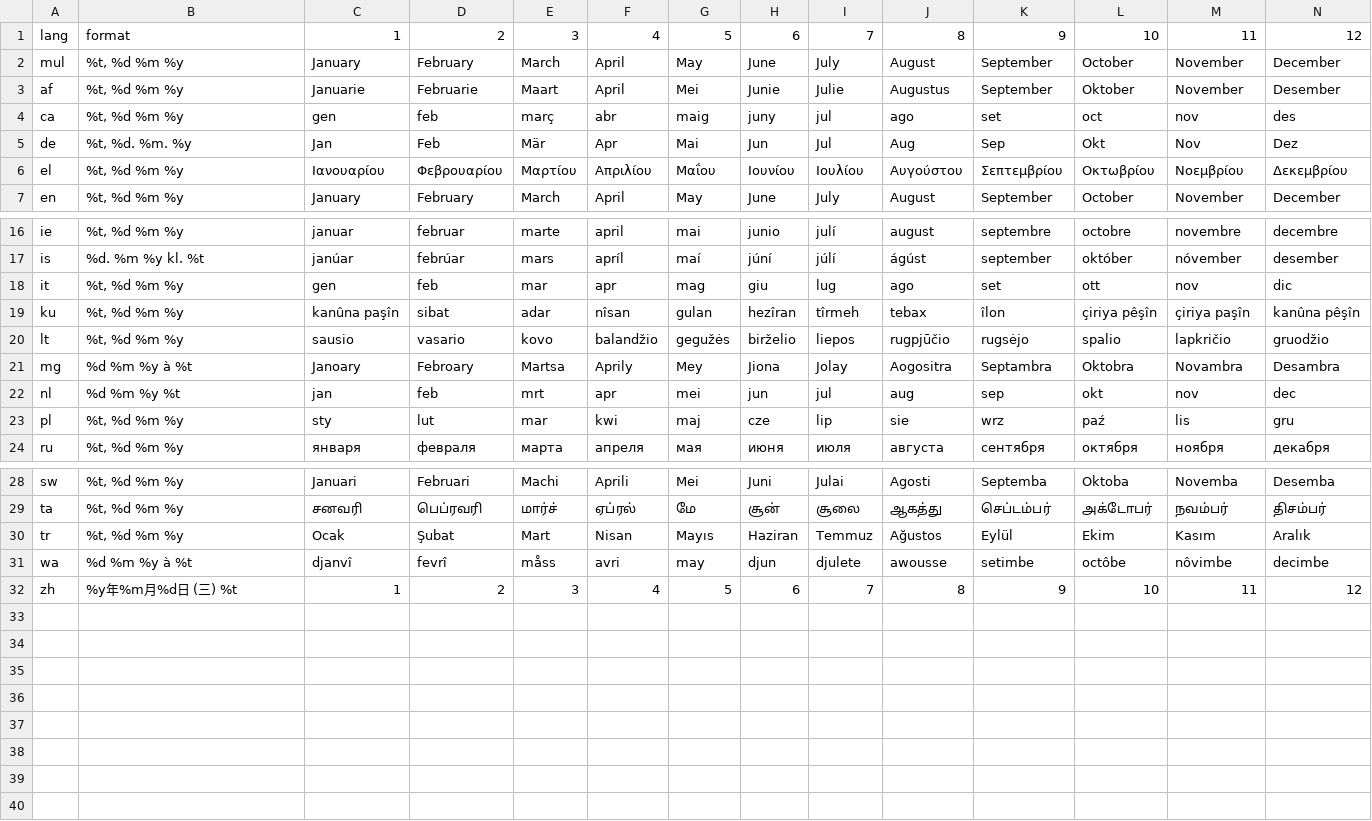
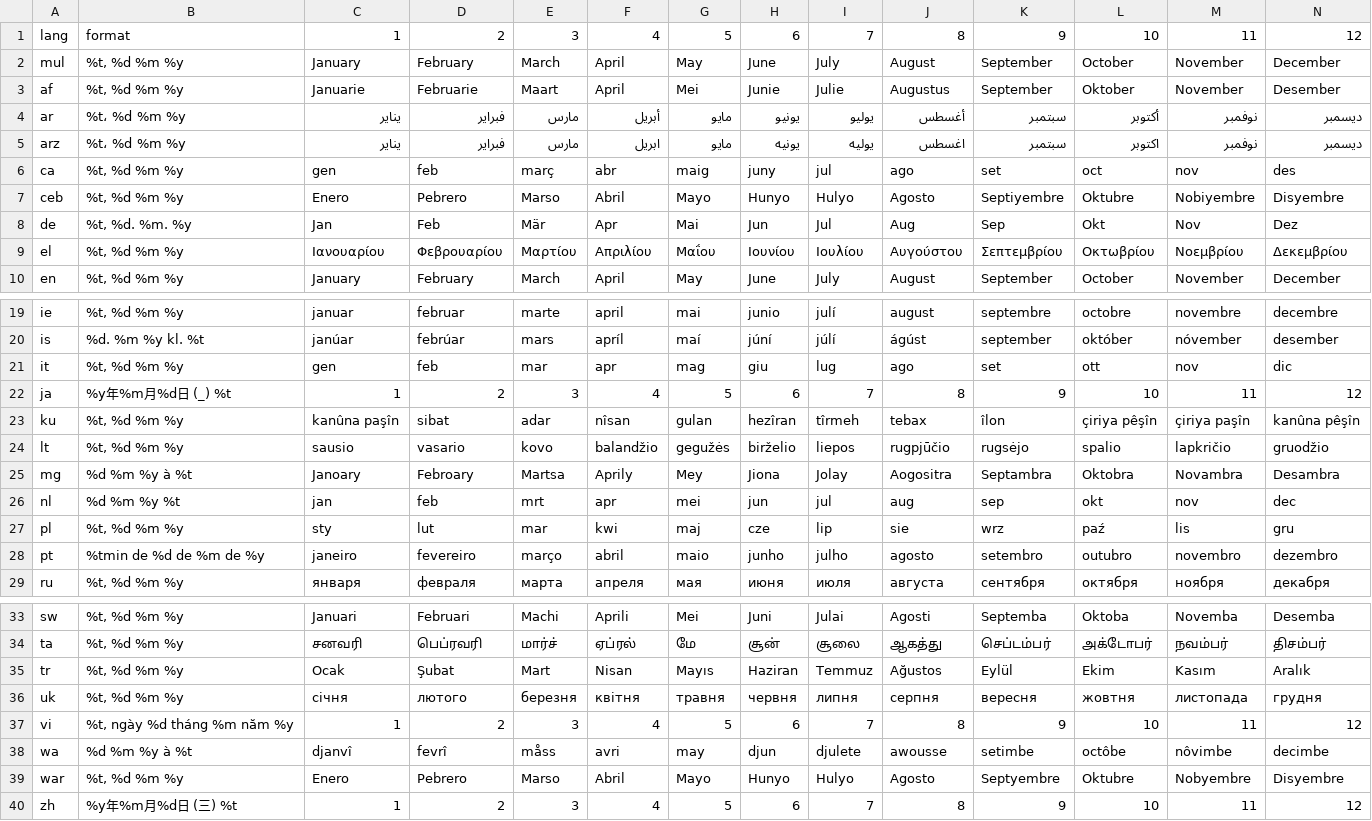
Before and after one commit to Emperor-Nathan/GetContribs, a CSV file: dates.csv, drawn as a sheet; only a part is shown, gaps mark what is left out; the diff names each change by its address in the sheet, - before the commit and + after, or states it on an @@ line.

Commit message:
Update dates.csv

```diff
--- a/dates.csv
+++ b/dates.csv
+row 4: ar | %t، %d %m %y | يناير | فبراير | مارس | أبريل | مايو | يونيو | يوليو | أغسطس | سبتمبر | أكتوبر | نوفمبر | ديسمبر
+row 5: arz | %t، %d %m %y | يناير | فبراير | مارس | ابريل | مايو | يونيه | يوليه | اغسطس | سبتمبر | اكتوبر | نوفمبر | ديسمبر
+row 7: ceb | %t, %d %m %y | Enero | Pebrero | Marso | Abril | Mayo | Hunyo | Hulyo | Agosto | Septiyembre | Oktubre | Nobiyembre | Disyembre
+row 22: ja | %y年%m月%d日 (_) %t | 1 | 2 | 3 | 4 | 5 | 6 | 7 | 8 | 9 | 10 | 11 | 12
+row 28: pt | %tmin de %d de %m de %y | janeiro | fevereiro | março | abril | maio | junho | julho | agosto | setembro | outubro | novembro | dezembro
+row 36: uk | %t, %d %m %y | січня | лютого | березня | квітня | травня | червня | липня | серпня | вересня | жовтня | листопада | грудня
+row 37: vi | %t, ngày %d tháng %m năm %y | 1 | 2 | 3 | 4 | 5 | 6 | 7 | 8 | 9 | 10 | 11 | 12
+row 39: war | %t, %d %m %y | Enero | Pebrero | Marso | Abril | Mayo | Hunyo | Hulyo | Agosto | Septyembre | Oktubre | Nobyembre | Disyembre
```
Also changed, not shown: 2 other files.
